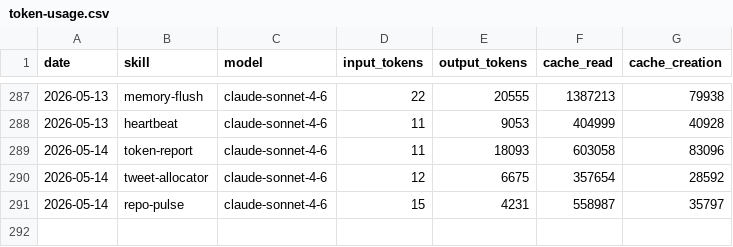
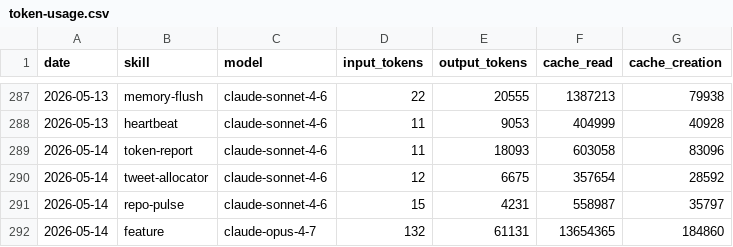
Before and after one commit to aaronjmars/aeon-agent, a CSV file: memory/token-usage.csv, drawn as a sheet; only a part is shown, gaps mark what is left out.

```diff
--- a/memory/token-usage.csv
+++ b/memory/token-usage.csv
@@ -291 +291,2 @@ date,skill,model,input_tokens,output_tokens,cache_read,cache_creation
 2026-05-14,repo-pulse,claude-sonnet-4-6,15,4231,558987,35797
+2026-05-14,feature,claude-opus-4-7,132,61131,13654365,184860
```
Also changed, not shown: 4 other files.
